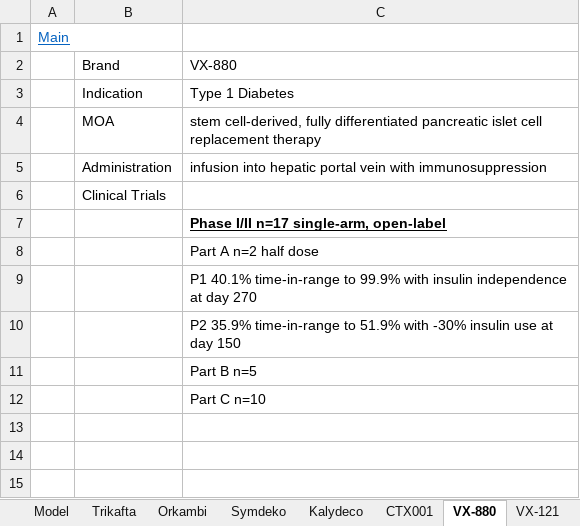
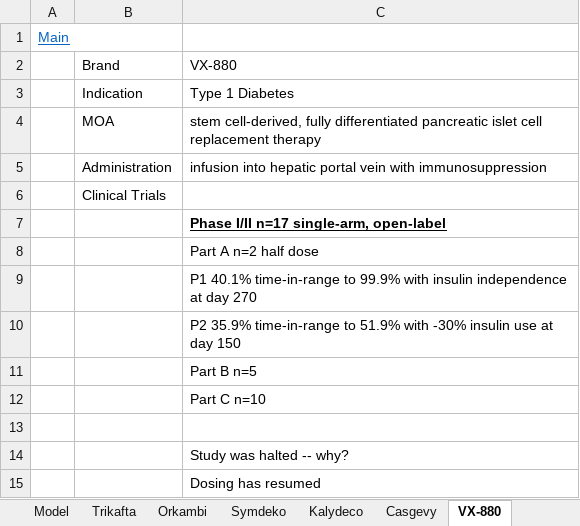
Before and after one commit to karlito786/stocks, an Excel workbook: VRTX.xlsx, sheet VX-880, drawn as a sheet; values as stored, in another font and other column widths than the file's, no borders; the diff names each change by its address in the sheet, - before the commit and + after, or states it on an @@ line.

```diff
--- a/VRTX.xlsx (sheet VX-880)
+++ b/VRTX.xlsx (sheet VX-880)
-sheet tab: CTX001
+sheet tab: Casgevy
+row 13: (empty)
+row 14:  |  | Study was halted -- why?
+row 15:  |  | Dosing has resumed
```
Also changed, not shown: sheet Model, sheet Main, sheet VX-548, sheet vanzacaftor, sheet inaxaplin, sheet Casgevy, other sheet tabs, charts or pictures.
